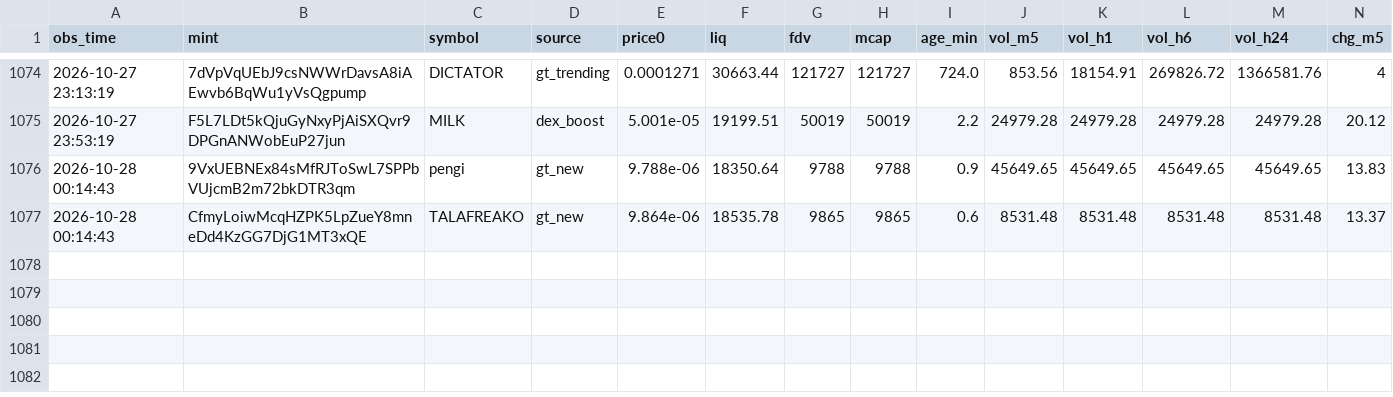
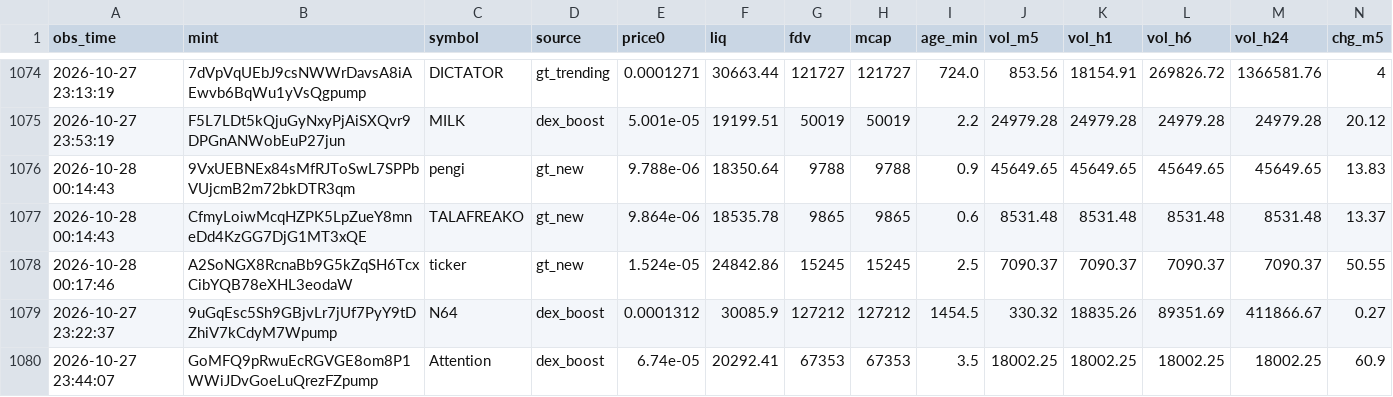
Before and after one commit to rniko1508-ui/Paper-bot, a CSV file: observations.csv, drawn as a sheet; only a part is shown, gaps mark what is left out; rows hold the shown columns only; the diff names each change by its address in the sheet, - before the commit and + after, or states it on an @@ line.

```diff
--- a/observations.csv
+++ b/observations.csv
+row 1078: 2026-10-28 00:17:46 | A2SoNGX8RcnaBb9G5kZqSH6TcxCibYQB78eXHL3eodaW | ticker | gt_new | 1.524e-05 | 24842.86 | 15245 | 15245 | 2.5 | 7090.37 | 7090.37 | 7090.37 | 7090.37 | 50.55
+row 1079: 2026-10-27 23:22:37 | 9uGqEsc5Sh9GBjvLr7jUf7PyY9tDZhiV7kCdyM7Wpump | N64 | dex_boost | 0.0001312 | 30085.9 | 127212 | 127212 | 1454.5 | 330.32 | 18835.26 | 89351.69 | 411866.67 | 0.27
+row 1080: 2026-10-27 23:44:07 | GoMFQ9pRwuEcRGVGE8om8P1WWiJDvGoeLuQrezFZpump | Attention | dex_boost | 6.74e-05 | 20292.41 | 67353 | 67353 | 3.5 | 18002.25 | 18002.25 | 18002.25 | 18002.25 | 60.9
```
Also changed, not shown: 2 other files.
